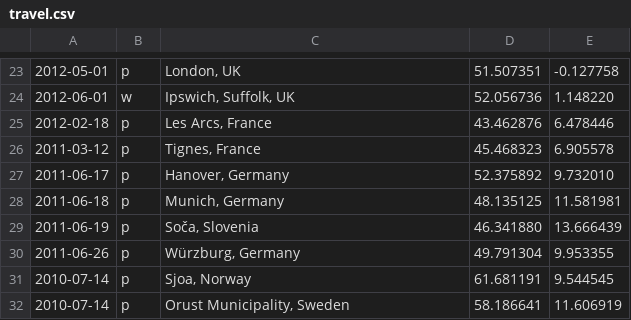
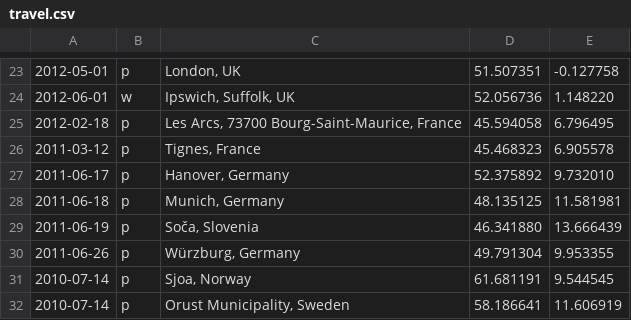
Before and after one commit to calmh/travel, a CSV file: travel.csv, drawn as a sheet; only a part is shown, gaps mark what is left out.

```diff
--- a/travel.csv
+++ b/travel.csv
@@ -24,3 +24,3 @@
 2012-06-01,w,"Ipswich, Suffolk, UK",52.056736,1.148220
-2012-02-18,p,"Les Arcs, France",43.462876,6.478446
+2012-02-18,p,"Les Arcs, 73700 Bourg-Saint-Maurice, France",45.594058,6.796495
 2011-03-12,p,"Tignes, France",45.468323,6.905578
```
Also changed, not shown: 1 other file.
